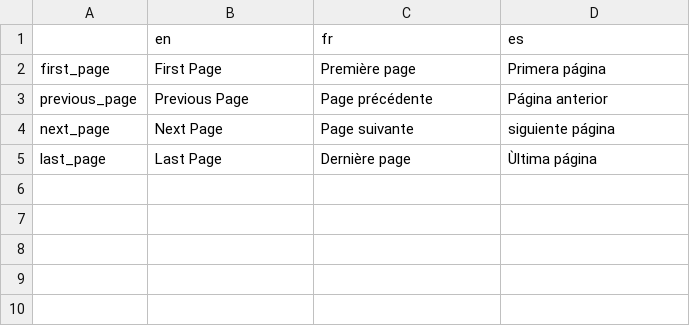
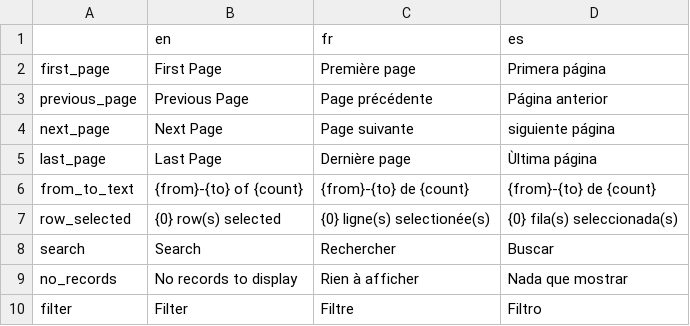
Before and after one commit to AFP-Medialab/verification-plugin, a TSV file: src/LocalDictionary/components/Shared/CustomTable.tsv, drawn as a sheet; the diff names each change by its address in the sheet, - before the commit and + after, or states it on an @@ line.

```diff
--- a/src/LocalDictionary/components/Shared/CustomTable.tsv
+++ b/src/LocalDictionary/components/Shared/CustomTable.tsv
+row 6: from_to_text | {from}-{to} of {count} | {from}-{to} de {count} | {from}-{to} de {count}
+row 7: row_selected | {0} row(s) selected | {0} ligne(s) selectionée(s) | {0} fila(s) seleccionada(s)
+row 8: search | Search | Rechercher | Buscar
+row 9: no_records | No records to display | Rien à afficher | Nada que mostrar
+row 10: filter | Filter | Filtre | Filtro
```
Also changed, not shown: src/LocalDictionary/components/NavItems/About.tsv, src/LocalDictionary/components/NavItems/Interactive.tsv, 18 other files.
